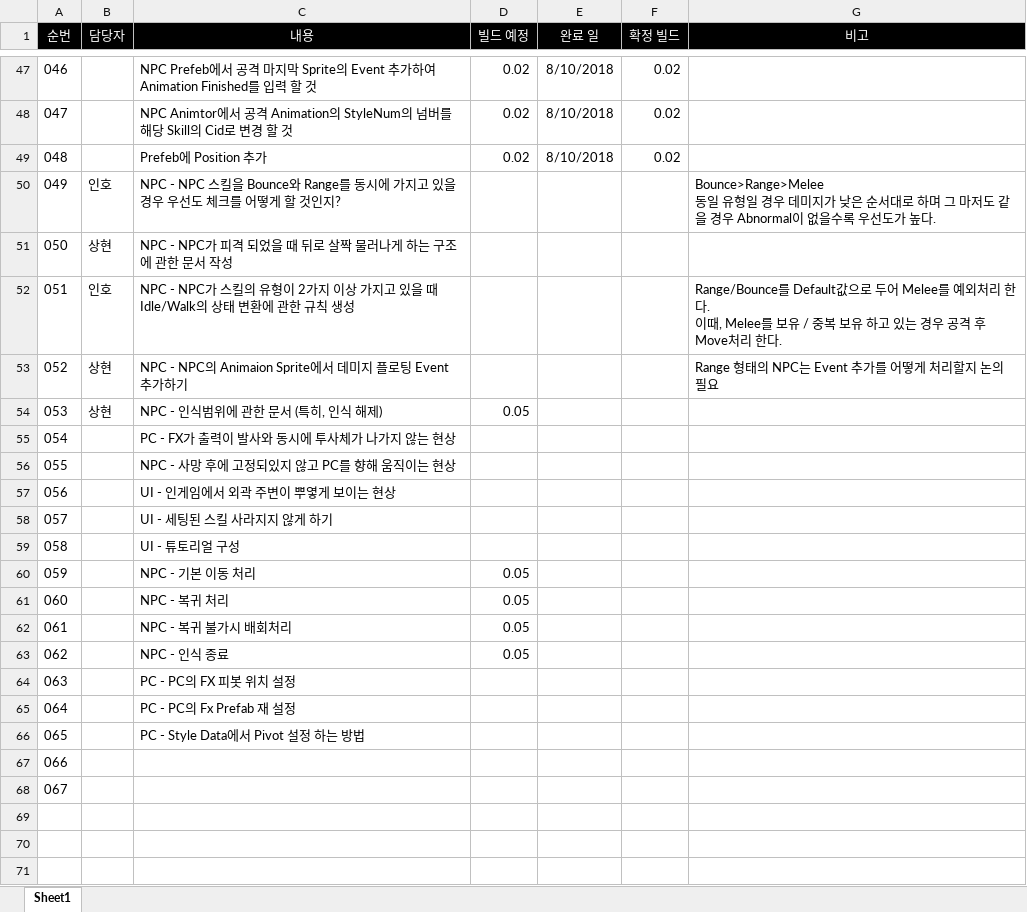
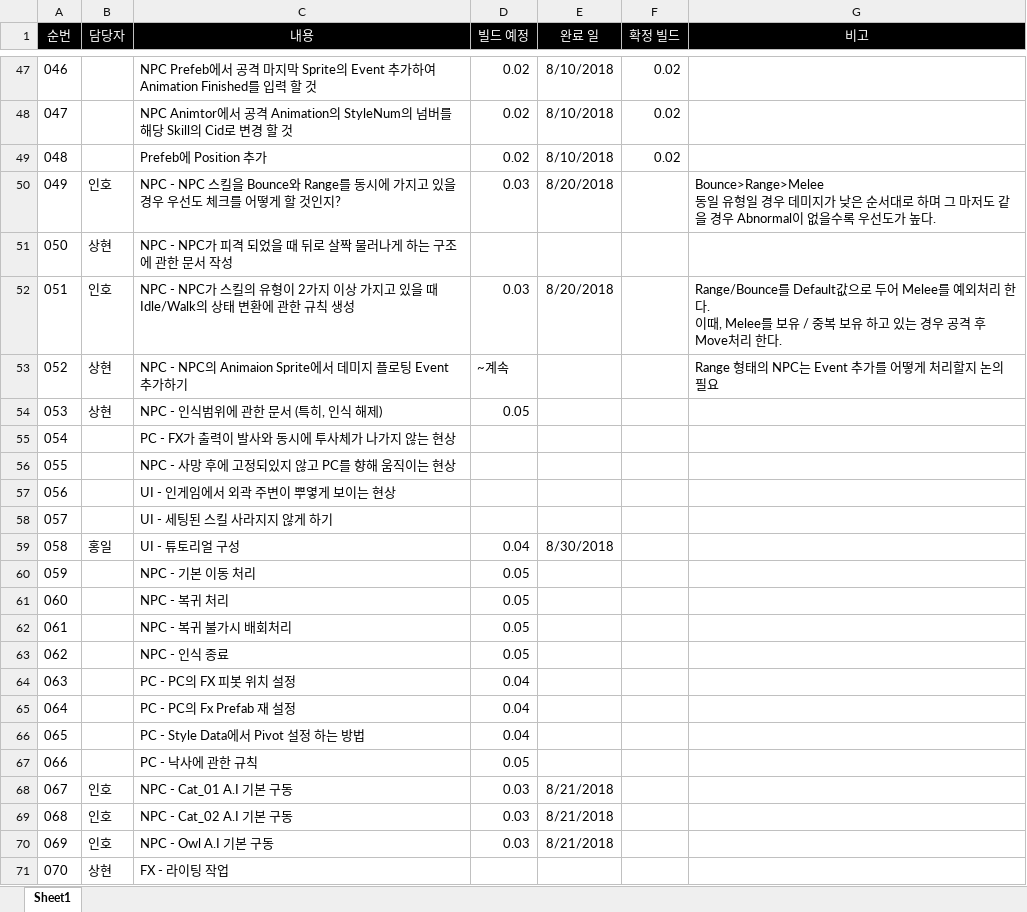
Before and after one commit to WolfPack-1/2D-Side-View-Roguelike, an Excel workbook: DesignDocs/빌드 통합 관리.xlsx, sheet Sheet1, drawn as a sheet; only a part is shown, gaps mark what is left out; values as stored, in another font and other column widths than the file's, no borders; the diff names each change by its address in the sheet, - before the commit and + after, or states it on an @@ line.

```diff
--- a/DesignDocs/빌드 통합 관리.xlsx (sheet Sheet1)
+++ b/DesignDocs/빌드 통합 관리.xlsx (sheet Sheet1)
-D50 (빌드 예정): (empty)
+D50 (빌드 예정): 0.03
-E50 (완료 일): (empty)
+E50 (완료 일): 8/20/2018
-D52 (빌드 예정): (empty)
+D52 (빌드 예정): 0.03
-E52 (완료 일): (empty)
+E52 (완료 일): 8/20/2018
-D53 (빌드 예정): (empty)
+D53 (빌드 예정): ~계속
-B59 (담당자): (empty)
+B59 (담당자): 홍일
-D59 (빌드 예정): (empty)
+D59 (빌드 예정): 0.04
-E59 (완료 일): (empty)
+E59 (완료 일): 8/30/2018
-D64:D66 (빌드 예정): (empty)
+D64:D66 (빌드 예정): 0.04
-C67 (내용): (empty)
+C67 (내용): PC - 낙사에 관한 규칙
-D67 (빌드 예정): (empty)
+D67 (빌드 예정): 0.05
-B68 (담당자): (empty)
+B68 (담당자): 인호
-C68 (내용): (empty)
+C68 (내용): NPC - Cat_01 A.I 기본 구동
-D68 (빌드 예정): (empty)
+D68 (빌드 예정): 0.03
-E68 (완료 일): (empty)
+E68 (완료 일): 8/21/2018
+row 69: 068 | 인호 | NPC - Cat_02 A.I 기본 구동 | 0.03 | 8/21/2018
+row 70: 069 | 인호 | NPC - Owl A.I 기본 구동 | 0.03 | 8/21/2018
+row 71: 070 | 상현 | FX - 라이팅 작업
```
Also changed, not shown: 6 other files.
